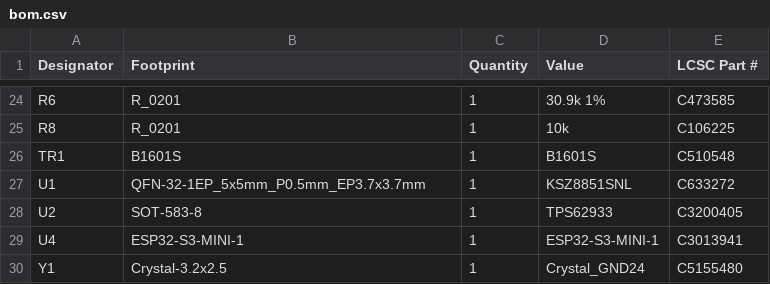
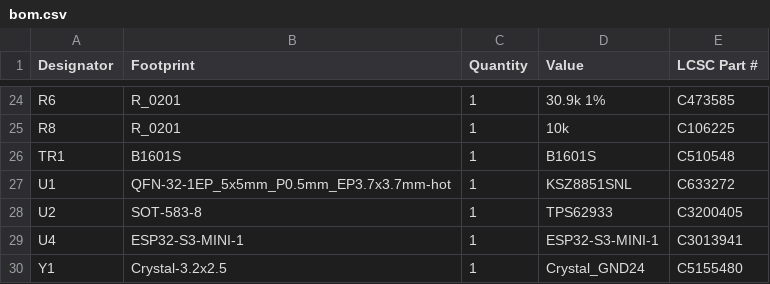
Before and after one commit to Rsa76d/FaikoutRSA, a CSV file: PCB/FaikoutETH/production/bom.csv, drawn as a sheet; only a part is shown, gaps mark what is left out.

```diff
--- a/PCB/FaikoutETH/production/bom.csv
+++ b/PCB/FaikoutETH/production/bom.csv
@@ -26,3 +26,3 @@ R8,R_0201,1,10k,C106225
 TR1,B1601S,1,B1601S,C510548
-U1,QFN-32-1EP_5x5mm_P0.5mm_EP3.7x3.7mm,1,KSZ8851SNL,C633272
+U1,QFN-32-1EP_5x5mm_P0.5mm_EP3.7x3.7mm-hot,1,KSZ8851SNL,C633272
 U2,SOT-583-8,1,TPS62933,C3200405
```
Also changed, not shown: PCB/FaikoutETH/production/positions.csv, 54 other files.
